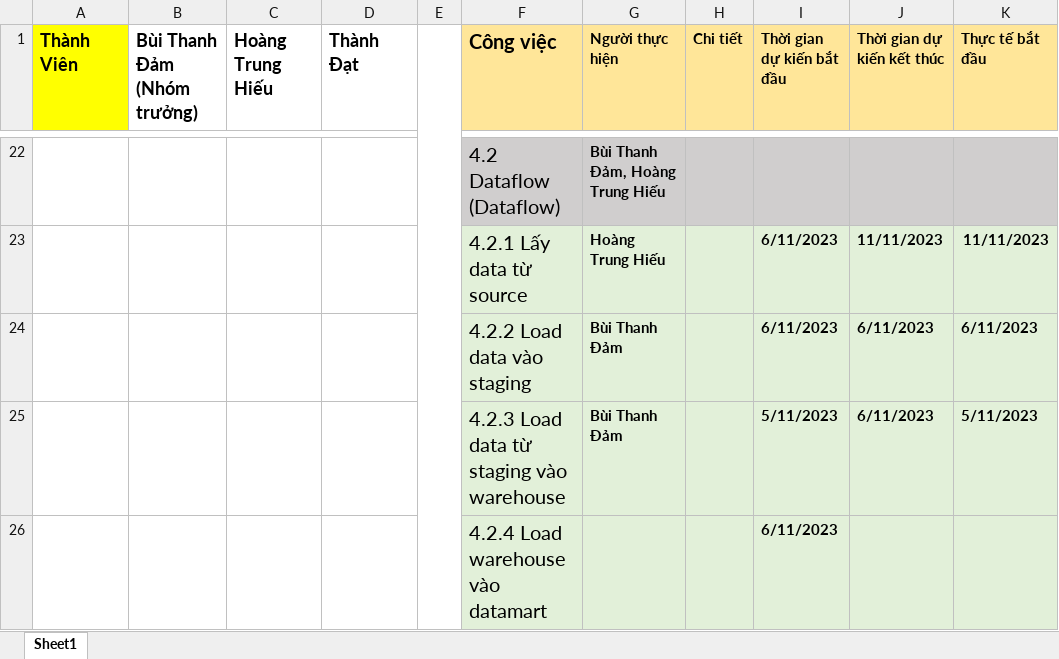
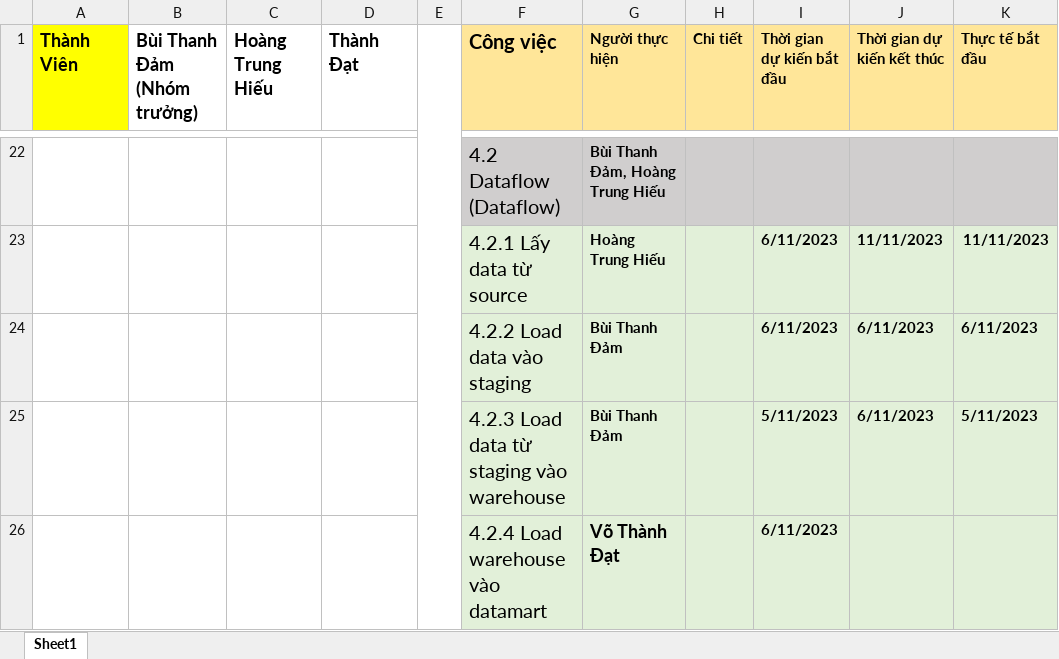
Before and after one commit to BuiThanhDam02/DW_2023_T2_Nhom9, an Excel workbook: Timepoints .xlsx, sheet Sheet1, drawn as a sheet; only a part is shown, gaps mark what is left out; values as stored, in another font and other column widths than the file's, no borders; the diff names each change by its address in the sheet, - before the commit and + after, or states it on an @@ line.

Commit message:
update plan

```diff
--- a/Timepoints .xlsx (sheet Sheet1)
+++ b/Timepoints .xlsx (sheet Sheet1)
-G26 (Người thực hiện): (empty)
+G26 (Người thực hiện): Võ Thành Đạt
```
